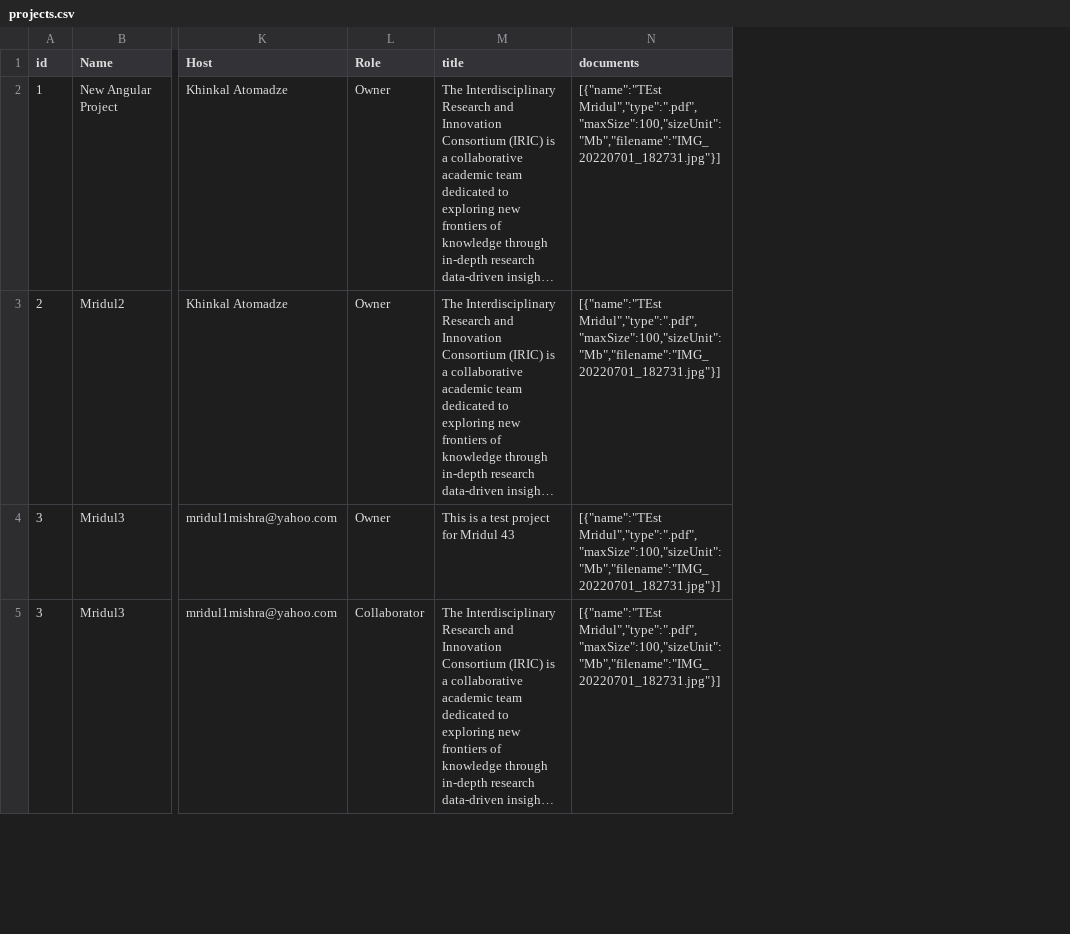
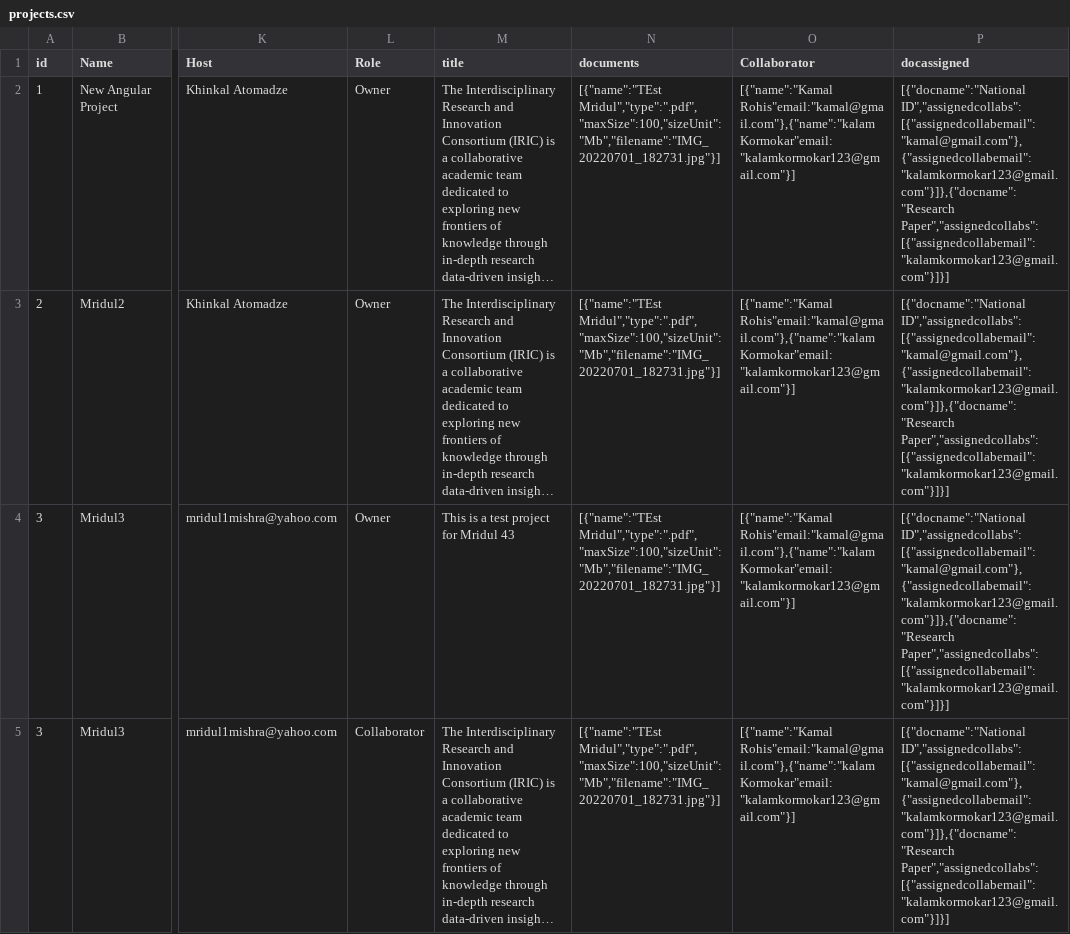
Before and after one commit to mridul1mishra/dancingdox, a CSV file: backend/public/projects.csv, drawn as a sheet; only a part is shown, gaps mark what is left out; long unchanged cells end in …; the diff covers the shown part only; the diff names each change by its address in the sheet, - before the commit and + after, or states it on an @@ line.

```diff
--- a/backend/public/projects.csv
+++ b/backend/public/projects.csv
+column O (Collaborator), rows 2-5: all [{"name":"Kamal Rohis"email:"kamal@gmail.com"},{"name":"kalam Kormokar"email:"kalamkormokar123@gmail.com"}]
+column P (docassigned), rows 2-5: all [{"docname":"National ID","assignedcollabs":[{"assignedcollabemail":"kamal@gmail.com"},{"assignedcollabemail":"kalamkormokar123@gmail.com"}]},{"docname":"Research Paper","assignedcollabs":[{"assignedcollabemail":"kalamkormokar123@gmail.com"}]}]
```
Also changed, not shown: 1 added row and 4 edited cells elsewhere in this file, 30 other files.
